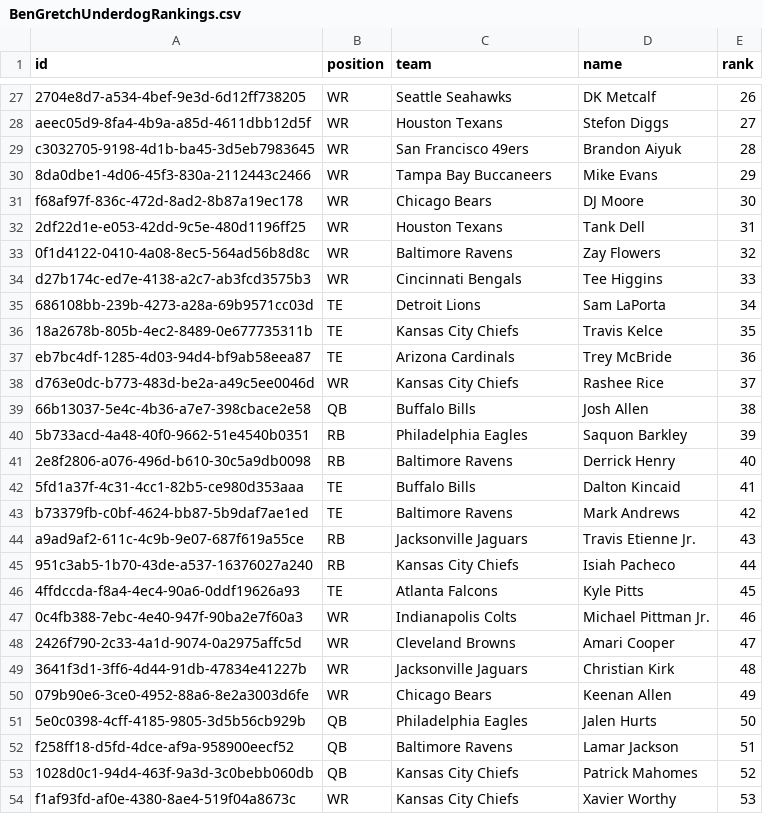
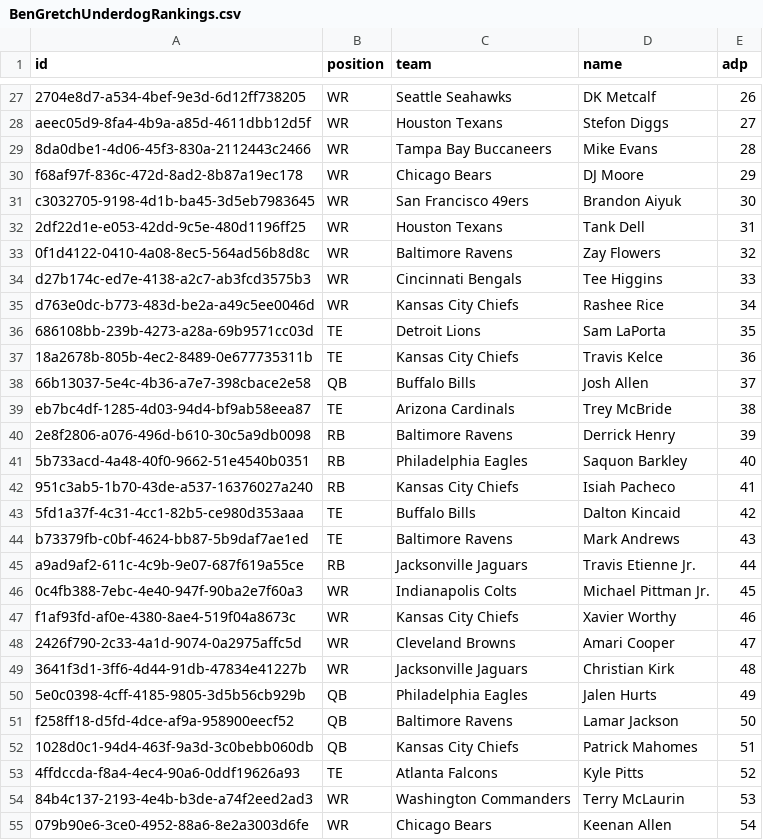
Before and after one commit to AndrewRucker/Fantasy-Football-and-Betting, a CSV file: BestBall/Rankings/BenGretchUnderdogRankings.csv, drawn as a sheet; only a part is shown, gaps mark what is left out; removed rows and columns are numbered as before the commit, all else as after; the diff covers the shown part only; the diff names each change by its address in the sheet, - before the commit and + after, or states it on an @@ line.

```diff
--- a/BestBall/Rankings/BenGretchUnderdogRankings.csv
+++ b/BestBall/Rankings/BenGretchUnderdogRankings.csv
-E1: rank
+E1: adp
-row 29: c3032705-9198-4d1b-ba45-3d5eb7983645 | WR | San Francisco 49ers | Brandon Aiyuk | 28
-E29 (adp): 29
+E29 (adp): 28
-E30 (adp): 30
+E30 (adp): 29
+row 31: c3032705-9198-4d1b-ba45-3d5eb7983645 | WR | San Francisco 49ers | Brandon Aiyuk | 30
+row 35: d763e0dc-b773-483d-be2a-a49c5ee0046d | WR | Kansas City Chiefs | Rashee Rice | 34
-E36 (adp): 34
+E36 (adp): 35
-E37 (adp): 35
+E37 (adp): 36
-row 37: eb7bc4df-1285-4d03-94d4-bf9ab58eea87 | TE | Arizona Cardinals | Trey McBride | 36
-row 38: d763e0dc-b773-483d-be2a-a49c5ee0046d | WR | Kansas City Chiefs | Rashee Rice | 37
-E38 (adp): 38
+E38 (adp): 37
-row 40: 5b733acd-4a48-40f0-9662-51e4540b0351 | RB | Philadelphia Eagles | Saquon Barkley | 39
+row 39: eb7bc4df-1285-4d03-94d4-bf9ab58eea87 | TE | Arizona Cardinals | Trey McBride | 38
-E40 (adp): 40
+E40 (adp): 39
+row 41: 5b733acd-4a48-40f0-9662-51e4540b0351 | RB | Philadelphia Eagles | Saquon Barkley | 40
+row 42: 951c3ab5-1b70-43de-a537-16376027a240 | RB | Kansas City Chiefs | Isiah Pacheco | 41
-E43 (adp): 41
+E43 (adp): 42
-E44 (adp): 42
+E44 (adp): 43
-E45 (adp): 43
+E45 (adp): 44
-row 45: 951c3ab5-1b70-43de-a537-16376027a240 | RB | Kansas City Chiefs | Isiah Pacheco | 44
-row 46: 4ffdccda-f8a4-4ec4-90a6-0ddf19626a93 | TE | Atlanta Falcons | Kyle Pitts | 45
-E46 (adp): 46
+E46 (adp): 45
+row 47: f1af93fd-af0e-4380-8ae4-519f04a8673c | WR | Kansas City Chiefs | Xavier Worthy | 46
-row 50: 079b90e6-3ce0-4952-88a6-8e2a3003d6fe | WR | Chicago Bears | Keenan Allen | 49
-E50 (adp): 50
+E50 (adp): 49
-E51 (adp): 51
+E51 (adp): 50
-E52 (adp): 52
+E52 (adp): 51
+row 53: 4ffdccda-f8a4-4ec4-90a6-0ddf19626a93 | TE | Atlanta Falcons | Kyle Pitts | 52
-A54 (id): f1af93fd-af0e-4380-8ae4-519f04a8673c
+A54 (id): 84b4c137-2193-4e4b-b3de-a74f2eed2ad3
-C54 (team): Kansas City Chiefs
+C54 (team): Washington Commanders
-D54 (name): Xavier Worthy
+D54 (name): Terry McLaurin
+row 55: 079b90e6-3ce0-4952-88a6-8e2a3003d6fe | WR | Chicago Bears | Keenan Allen | 54
```
Also changed, not shown: 10 added rows, 8 removed rows and 12 edited cells elsewhere in this file, BestBall/Rankings/Best-Ball-2024---DK-Ranks-31.csv, BestBall/Rankings/Best-Ball-2024---UD-Ranks-14.csv, 5 other files.
